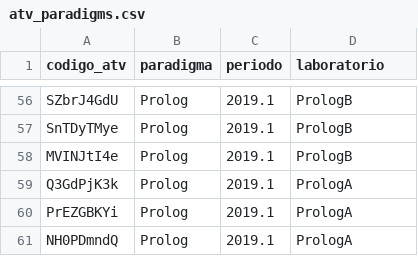
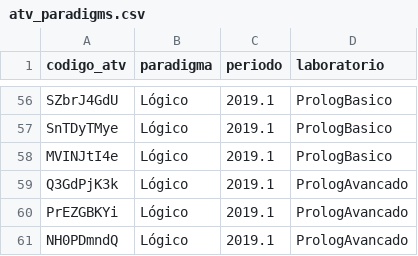
Before and after one commit to MaianaB/TCC_, a CSV file: data/atv_paradigms.csv, drawn as a sheet; only a part is shown, gaps mark what is left out; the diff covers the shown part only; the diff names each change by its address in the sheet, - before the commit and + after, or states it on an @@ line.

```diff
--- a/data/atv_paradigms.csv
+++ b/data/atv_paradigms.csv
-B56:B61 (paradigma): Prolog
+B56:B61 (paradigma): Lógico
-D56:D58 (laboratorio): PrologB
+D56:D58 (laboratorio): PrologBasico
-D59:D61 (laboratorio): PrologA
+D59:D61 (laboratorio): PrologAvancado
```
Also changed, not shown: 3 added rows, 3 removed rows and 90 edited cells elsewhere in this file, 7 other files.
